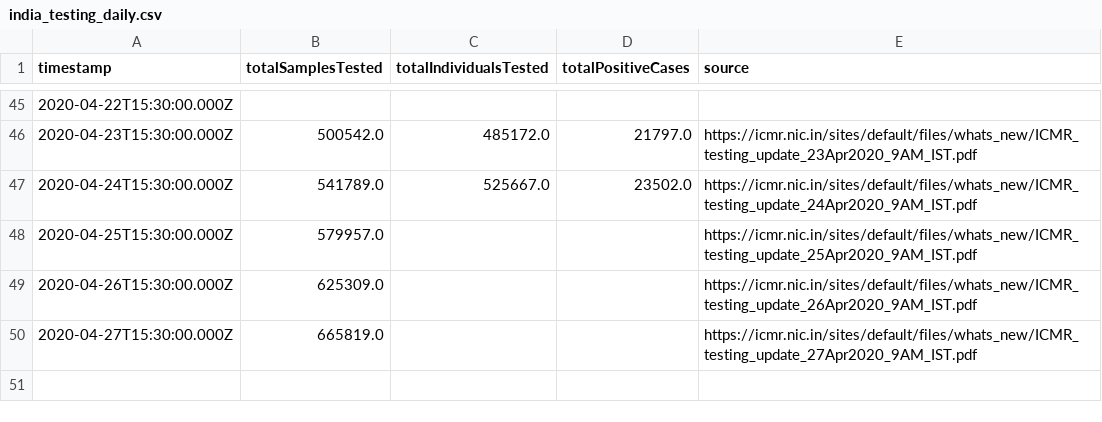
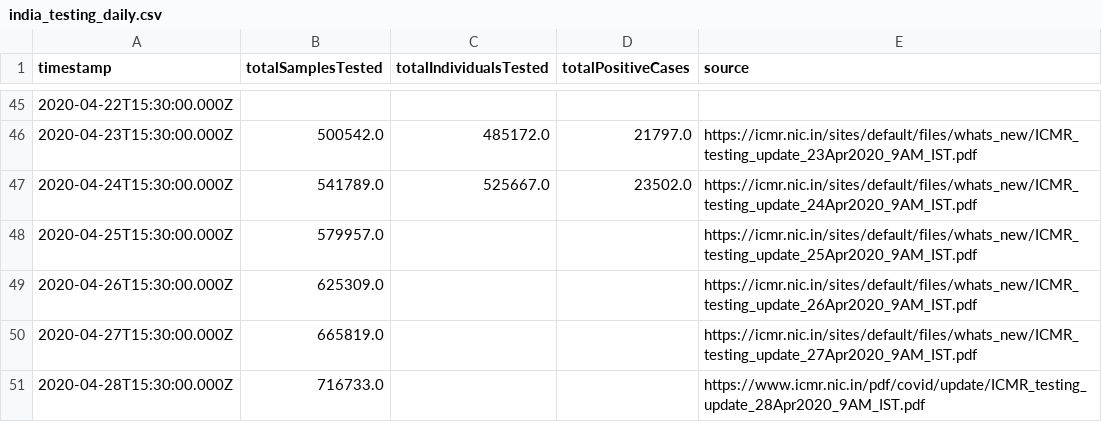
Before and after one commit to ianforme/india-covid-ql-helper, a CSV file: india_testing_daily.csv, drawn as a sheet; only a part is shown, gaps mark what is left out.

Commit message:
update

```diff
--- a/india_testing_daily.csv
+++ b/india_testing_daily.csv
@@ -50 +50,2 @@ timestamp,totalSamplesTested,totalIndividualsTested,totalPositiveCases,source
 2020-04-27T15:30:00.000Z,665819.0,,,https://icmr.nic.in/sites/default/files/whats_new/ICMR_testing_update_27Apr2020_9AM_IST.pdf
+2020-04-28T15:30:00.000Z,716733.0,,,https://www.icmr.nic.in/pdf/covid/update/ICMR_testing_update_28Apr2020_9AM_IST.pdf
```
